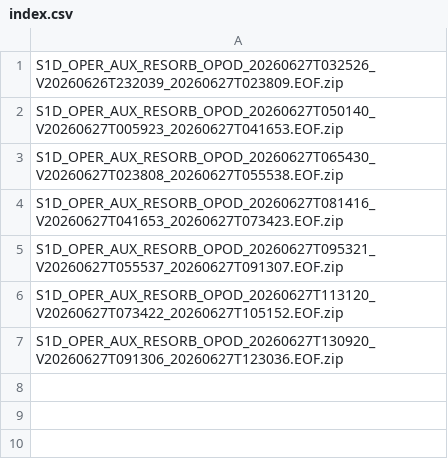
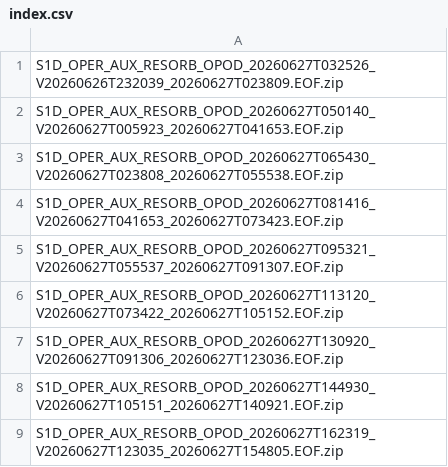
Before and after one commit to InSARdev/S1orbits, a CSV file: S1D/2026/06/27/index.csv, drawn as a sheet.

```diff
--- a/S1D/2026/06/27/index.csv
+++ b/S1D/2026/06/27/index.csv
@@ -7 +7,3 @@ S1D_OPER_AUX_RESORB_OPOD_20260627T113120_V20260627T073422_20260627T105152.EOF.zi
 S1D_OPER_AUX_RESORB_OPOD_20260627T130920_V20260627T091306_20260627T123036.EOF.zip
+S1D_OPER_AUX_RESORB_OPOD_20260627T144930_V20260627T105151_20260627T140921.EOF.zip
+S1D_OPER_AUX_RESORB_OPOD_20260627T162319_V20260627T123035_20260627T154805.EOF.zip
```
Also changed, not shown: S1A/2026/06/27/index.csv, S1C/2026/06/27/index.csv, 8 other files.
